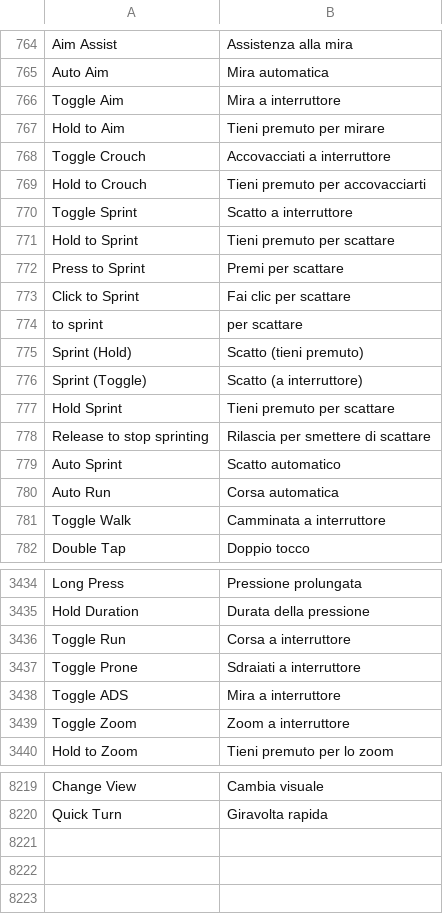
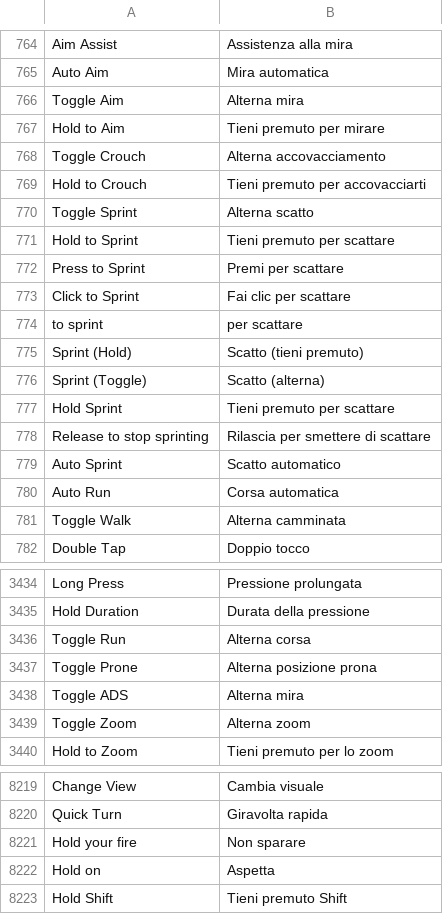
Before and after one commit to sergiotassoni/tasso, a TSV file: codice/traduce/dati/frasi-menu.tsv, drawn as a sheet; only a part is shown, gaps mark what is left out; the diff covers the shown part only.

```diff
--- a/codice/traduce/dati/frasi-menu.tsv
+++ b/codice/traduce/dati/frasi-menu.tsv
@@ -765,7 +765,7 @@ Aim Assist	Assistenza alla mira
 Auto Aim	Mira automatica
-Toggle Aim	Mira a interruttore
+Toggle Aim	Alterna mira
 Hold to Aim	Tieni premuto per mirare
-Toggle Crouch	Accovacciati a interruttore
+Toggle Crouch	Alterna accovacciamento
 Hold to Crouch	Tieni premuto per accovacciarti
-Toggle Sprint	Scatto a interruttore
+Toggle Sprint	Alterna scatto
 Hold to Sprint	Tieni premuto per scattare
@@ -775,3 +775,3 @@ to sprint	per scattare
 Sprint (Hold)	Scatto (tieni premuto)
-Sprint (Toggle)	Scatto (a interruttore)
+Sprint (Toggle)	Scatto (alterna)
 Hold Sprint	Tieni premuto per scattare
@@ -780,3 +780,3 @@ Auto Sprint	Scatto automatico
 Auto Run	Corsa automatica
-Toggle Walk	Camminata a interruttore
+Toggle Walk	Alterna camminata
 Double Tap	Doppio tocco
@@ -3435,6 +3435,6 @@ Long Press	Pressione prolungata
 Hold Duration	Durata della pressione
-Toggle Run	Corsa a interruttore
-Toggle Prone	Sdraiati a interruttore
-Toggle ADS	Mira a interruttore
-Toggle Zoom	Zoom a interruttore
+Toggle Run	Alterna corsa
+Toggle Prone	Alterna posizione prona
+Toggle ADS	Alterna mira
+Toggle Zoom	Alterna zoom
 Hold to Zoom	Tieni premuto per lo zoom
@@ -8220 +8220,4 @@ Change View	Cambia visuale
 Quick Turn	Giravolta rapida
+Hold your fire	Non sparare
+Hold on	Aspetta
+Hold Shift	Tieni premuto Shift
```
Also changed, not shown: 2 edited cells elsewhere in this file, codice/traduce/dati/glossario-giochi.tsv, 10 other files.
